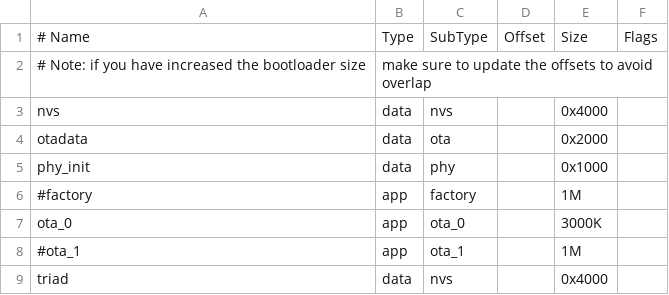
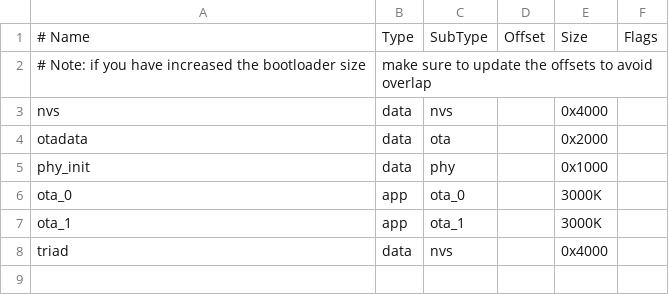
Before and after one commit to yong-li-stack/PT01_New, a CSV file: examples/get-started/sample_project/partitions.csv, drawn as a sheet.

```diff
--- a/examples/get-started/sample_project/partitions.csv
+++ b/examples/get-started/sample_project/partitions.csv
@@ -5,5 +5,4 @@ otadata,  data, ota,     ,        0x2000,
 phy_init, data, phy,     ,        0x1000,
-#factory,  app,  factory, ,        1M,
 ota_0,    app,  ota_0,   ,        3000K,
-#ota_1,    app,  ota_1,   ,        1M,
+ota_1,    app,  ota_1,   ,        3000K,
 triad,    data, nvs,     ,        0x4000
```
Also changed, not shown: 5 other files.
